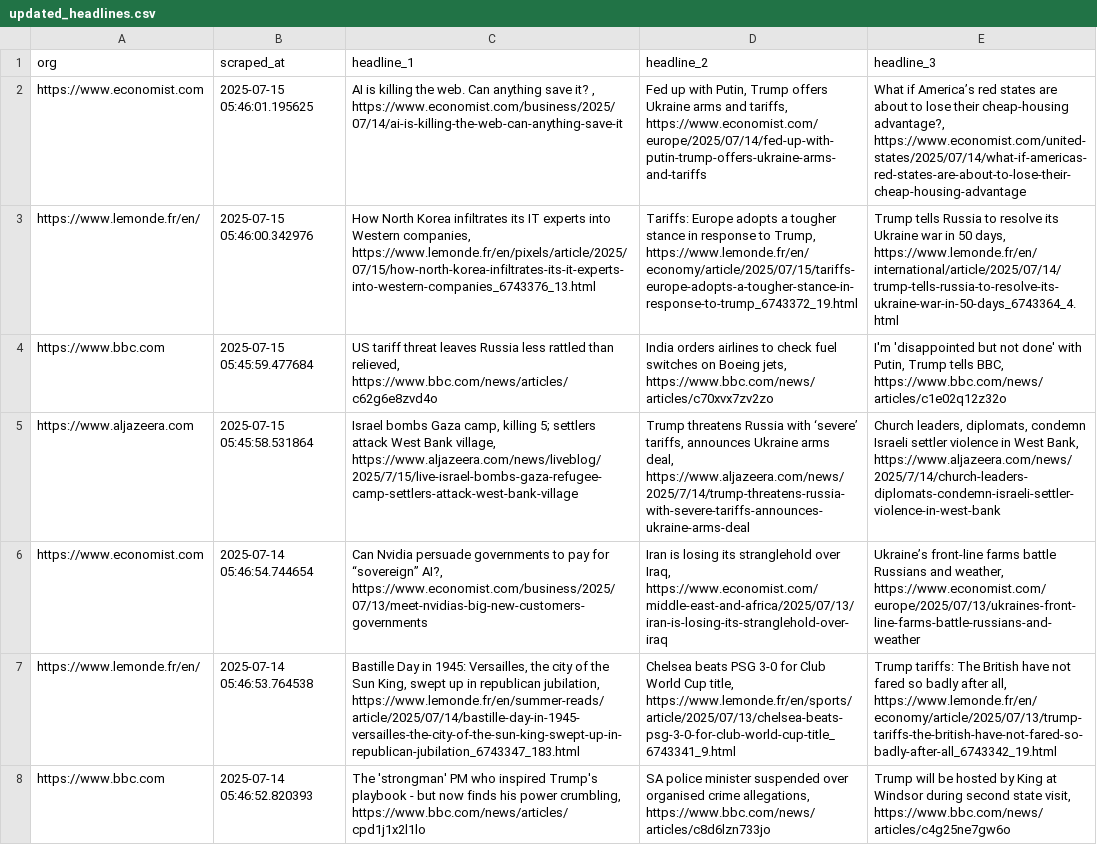
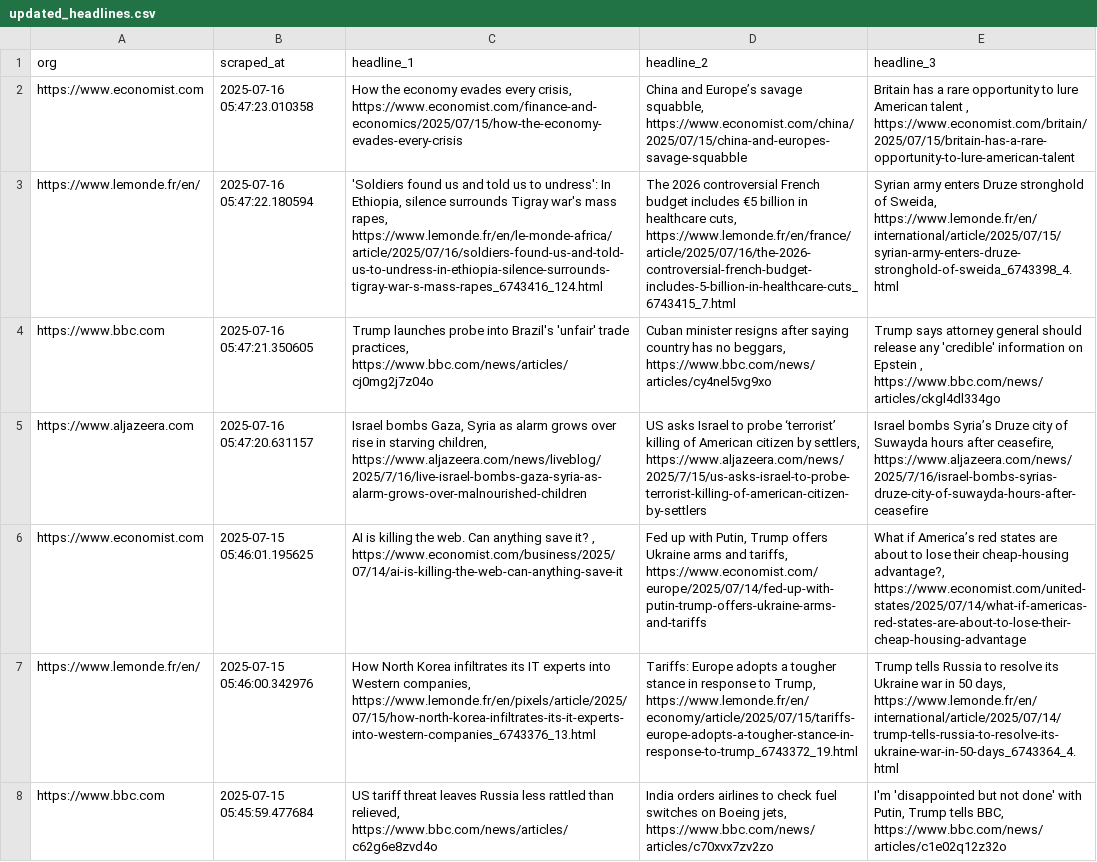
Before and after one commit to raphaelletseng/news_autoscraper, a CSV file: updated_headlines.csv, drawn as a sheet; only a part is shown; the shorter side is filled out with more unchanged rows; the diff names each change by its address in the sheet, - before the commit and + after, or states it on an @@ line.

```diff
--- a/updated_headlines.csv
+++ b/updated_headlines.csv
+row 2: https://www.economist.com | 2025-07-16 05:47:23.010358 | How the economy evades every crisis, https://www.economist.com/finance-and-economics/2025/07/15/how-the-economy-evades-every-crisis | China and Europe’s savage squabble, https://www.economist.com/china/2025/07/15/china-and-europes-savage-squabble | Britain has a rare opportunity to lure American talent , https://www.economist.com/britain/2025/07/15/britain-has-a-rare-opportunity-to-lure-american-talent
+row 3: https://www.lemonde.fr/en/ | 2025-07-16 05:47:22.180594 | 'Soldiers found us and told us to undress': In Ethiopia, silence surrounds Tigray war's mass rapes, https://www.lemonde.fr/en/le-monde-africa/article/2025/07/16/soldiers-found-us-and-told-us-to-undress-in-ethiopia-silence-surrounds-tigray-war-s-mass-rapes_6743416_124.html | The 2026 controversial French budget includes €5 billion in healthcare cuts, https://www.lemonde.fr/en/france/article/2025/07/16/the-2026-controversial-french-budget-includes-5-billion-in-healthcare-cuts_6743415_7.html | Syrian army enters Druze stronghold of Sweida, https://www.lemonde.fr/en/international/article/2025/07/15/syrian-army-enters-druze-stronghold-of-sweida_6743398_4.html
+row 4: https://www.bbc.com | 2025-07-16 05:47:21.350605 | Trump launches probe into Brazil's 'unfair' trade practices, https://www.bbc.com/news/articles/cj0mg2j7z04o | Cuban minister resigns after saying country has no beggars, https://www.bbc.com/news/articles/cy4nel5vg9xo | Trump says attorney general should release any 'credible' information on Epstein , https://www.bbc.com/news/articles/ckgl4dl334go
+row 5: https://www.aljazeera.com | 2025-07-16 05:47:20.631157 | Israel bombs Gaza, Syria as alarm grows over rise in starving children, https://www.aljazeera.com/news/liveblog/2025/7/16/live-israel-bombs-gaza-syria-as-alarm-grows-over-malnourished-children | US asks Israel to probe ‘terrorist’ killing of American citizen by settlers, https://www.aljazeera.com/news/2025/7/15/us-asks-israel-to-probe-terrorist-killing-of-american-citizen-by-settlers | Israel bombs Syria’s Druze city of Suwayda hours after ceasefire, https://www.aljazeera.com/news/2025/7/16/israel-bombs-syrias-druze-city-of-suwayda-hours-after-ceasefire
```
